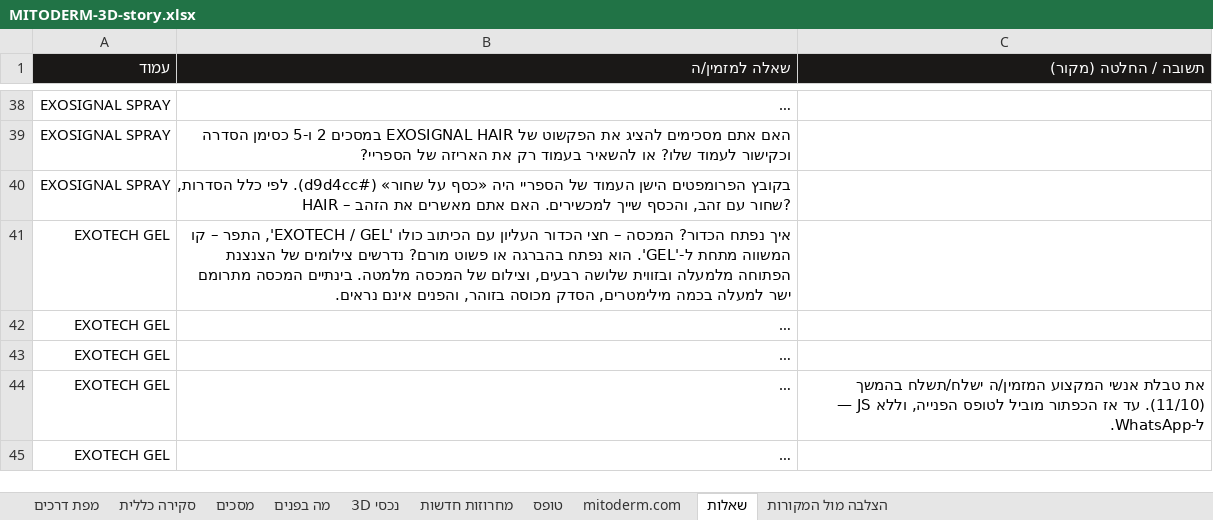
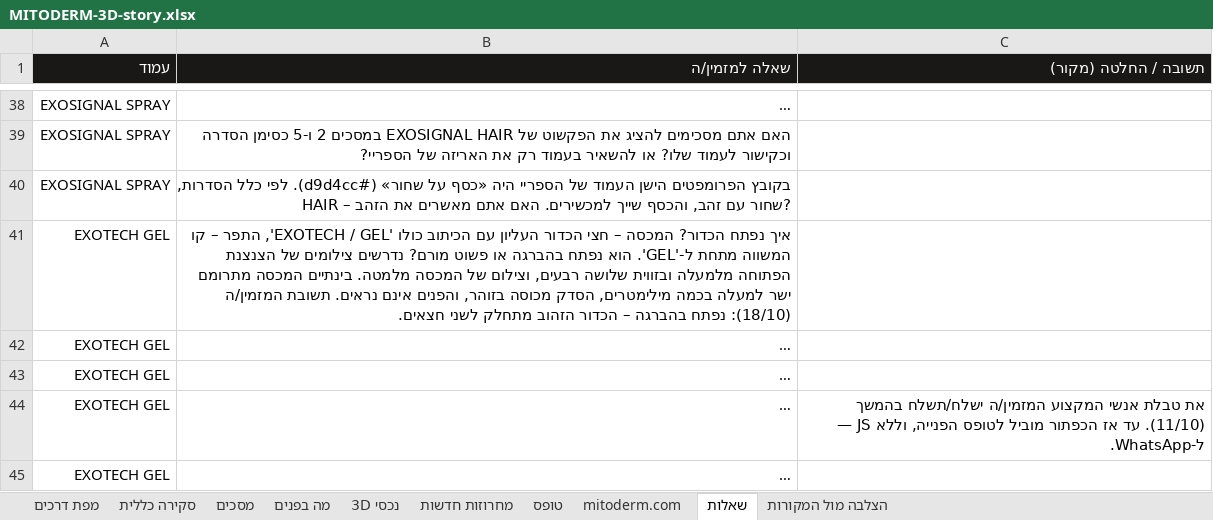
Before and after one commit to GregoryDich/GregoryDich, an Excel workbook: mitoderm-catalog/site/MITODERM-3D-story.xlsx, sheet שאלות, drawn as a sheet; only a part is shown, gaps mark what is left out; long unchanged cells end in …; values as stored, in another font and other column widths than the file's, no borders; the diff names each change by its address in the sheet, - before the commit and + after, or states it on an @@ line.

```diff
--- a/mitoderm-catalog/site/MITODERM-3D-story.xlsx (sheet שאלות)
+++ b/mitoderm-catalog/site/MITODERM-3D-story.xlsx (sheet שאלות)
-B41 (שאלה למזמין/ה): …אינם נראים.
+B41 (שאלה למזמין/ה): …אינם נראים. תשובת המזמין/ה (18/10): נפתח בהברגה – הכדור הזהוב מתחלק לשני חצאים.
```
Also changed, not shown: sheet מסכים, 4 other files.
